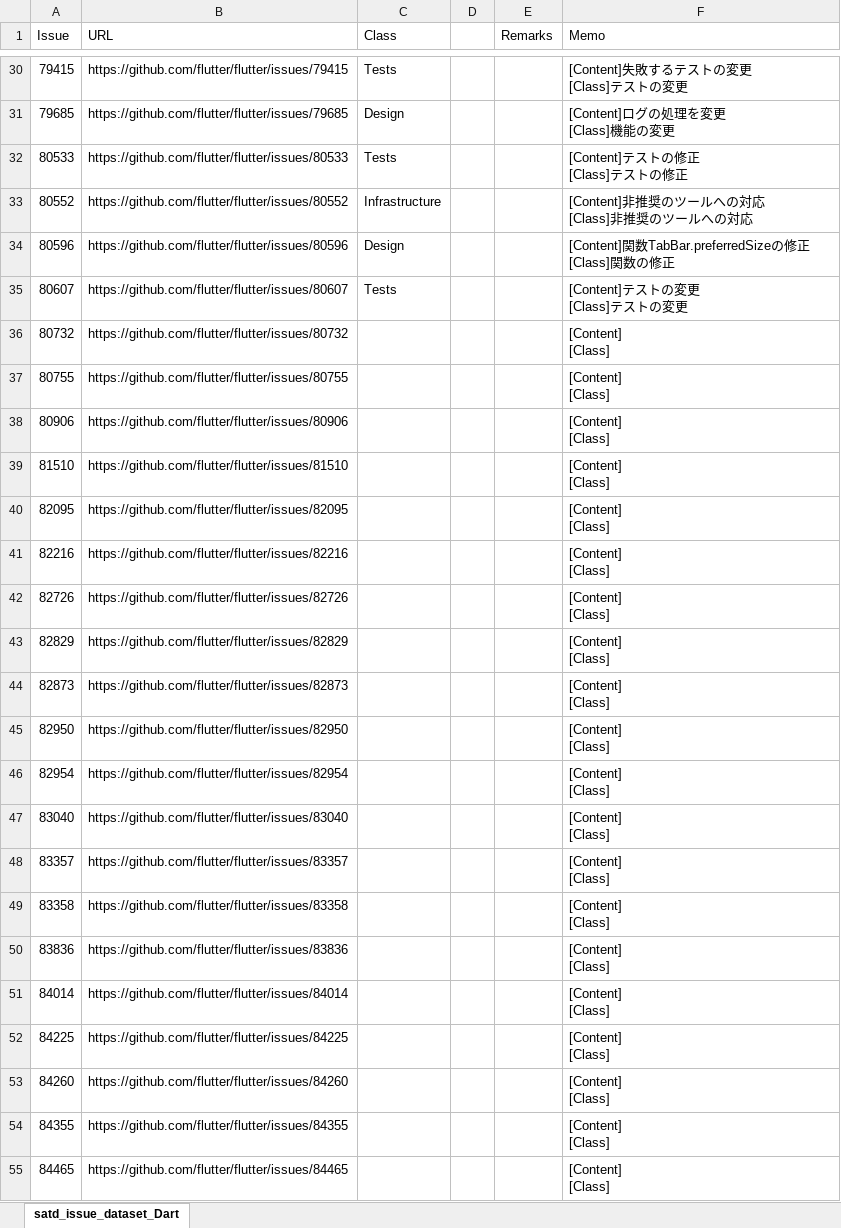
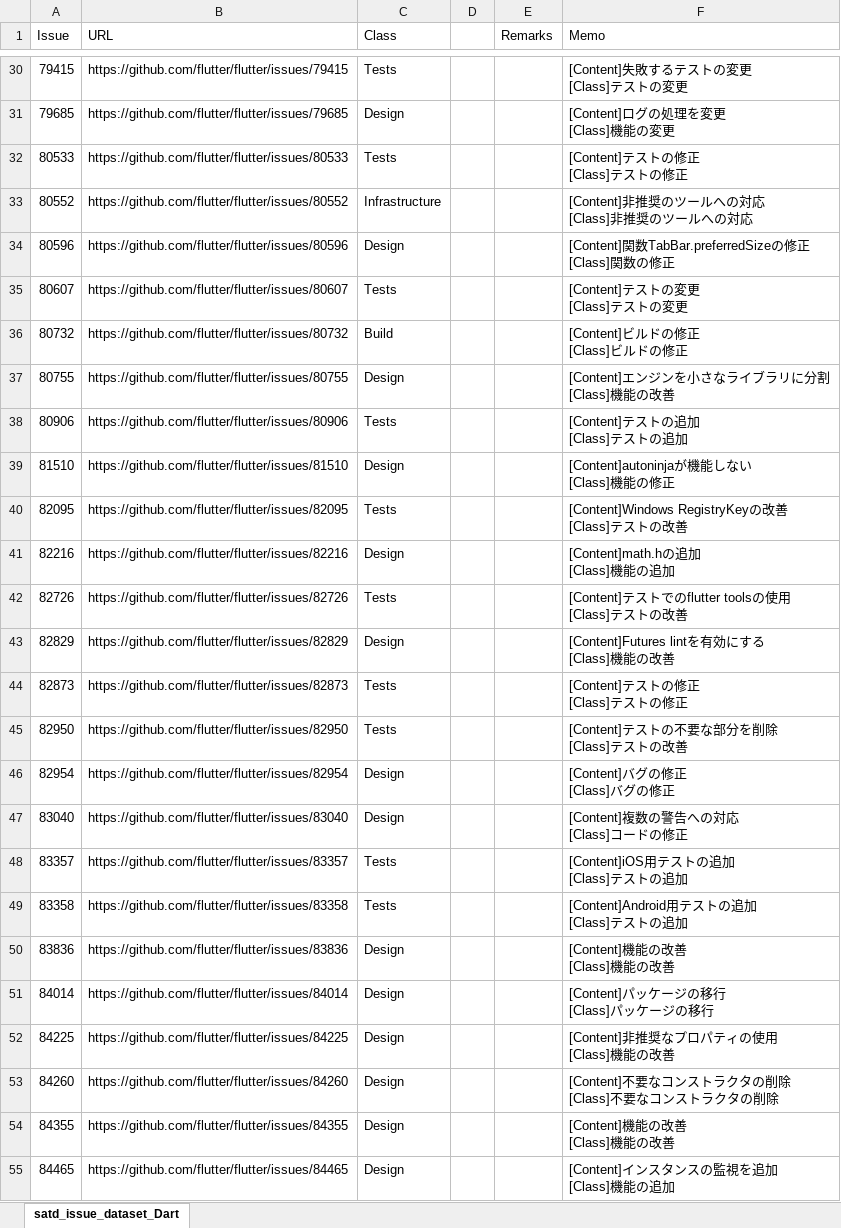
Before and after one commit to 3cywfym/td_dataset, an Excel workbook: satd_issue_dataset_Dart.xlsx, sheet satd_issue_dataset_Dart, drawn as a sheet; only a part is shown, gaps mark what is left out; values as stored, in another font and other column widths than the file's, no borders; ↵ is a line break in a cell; the diff covers the shown part only; the diff names each change by its address in the sheet, - before the commit and + after, or states it on an @@ line.

Commit message:
Dart 〜60まで目視

```diff
--- a/satd_issue_dataset_Dart.xlsx (sheet satd_issue_dataset_Dart)
+++ b/satd_issue_dataset_Dart.xlsx (sheet satd_issue_dataset_Dart)
-C36 (Class): (empty)
+C36 (Class): Build
-F36 (Memo): [Content] ↵ [Class]
+F36 (Memo): [Content]ビルドの修正 ↵ [Class]ビルドの修正
-C37 (Class): (empty)
+C37 (Class): Design
-F37 (Memo): [Content] ↵ [Class]
+F37 (Memo): [Content]エンジンを小さなライブラリに分割 ↵ [Class]機能の改善
-C38 (Class): (empty)
+C38 (Class): Tests
-F38 (Memo): [Content] ↵ [Class]
+F38 (Memo): [Content]テストの追加 ↵ [Class]テストの追加
-C39 (Class): (empty)
+C39 (Class): Design
-F39 (Memo): [Content] ↵ [Class]
+F39 (Memo): [Content]autoninjaが機能しない ↵ [Class]機能の修正
-C40 (Class): (empty)
+C40 (Class): Tests
-F40 (Memo): [Content] ↵ [Class]
+F40 (Memo): [Content]Windows RegistryKeyの改善 ↵ [Class]テストの改善
-C41 (Class): (empty)
+C41 (Class): Design
-F41 (Memo): [Content] ↵ [Class]
+F41 (Memo): [Content]math.hの追加 ↵ [Class]機能の追加
-C42 (Class): (empty)
+C42 (Class): Tests
-F42 (Memo): [Content] ↵ [Class]
+F42 (Memo): [Content]テストでのflutter toolsの使用 ↵ [Class]テストの改善
-C43 (Class): (empty)
+C43 (Class): Design
-F43 (Memo): [Content] ↵ [Class]
+F43 (Memo): [Content]Futures lintを有効にする ↵ [Class]機能の改善
-C44:C45 (Class): (empty)
+C44:C45 (Class): Tests
-F44 (Memo): [Content] ↵ [Class]
+F44 (Memo): [Content]テストの修正 ↵ [Class]テストの修正
-F45 (Memo): [Content] ↵ [Class]
+F45 (Memo): [Content]テストの不要な部分を削除 ↵ [Class]テストの改善
-C46:C47 (Class): (empty)
+C46:C47 (Class): Design
-F46 (Memo): [Content] ↵ [Class]
+F46 (Memo): [Content]バグの修正 ↵ [Class]バグの修正
-F47 (Memo): [Content] ↵ [Class]
+F47 (Memo): [Content]複数の警告への対応 ↵ [Class]コードの修正
-C48:C49 (Class): (empty)
+C48:C49 (Class): Tests
-F48 (Memo): [Content] ↵ [Class]
+F48 (Memo): [Content]iOS用テストの追加 ↵ [Class]テストの追加
-F49 (Memo): [Content] ↵ [Class]
+F49 (Memo): [Content]Android用テストの追加 ↵ [Class]テストの追加
-C50:C55 (Class): (empty)
+C50:C55 (Class): Design
-F50 (Memo): [Content] ↵ [Class]
+F50 (Memo): [Content]機能の改善 ↵ [Class]機能の改善
-F51 (Memo): [Content] ↵ [Class]
+F51 (Memo): [Content]パッケージの移行 ↵ [Class]パッケージの移行
-F52 (Memo): [Content] ↵ [Class]
+F52 (Memo): [Content]非推奨なプロパティの使用 ↵ [Class]機能の改善
-F53 (Memo): [Content] ↵ [Class]
+F53 (Memo): [Content]不要なコンストラクタの削除 ↵ [Class]不要なコンストラクタの削除
-F54 (Memo): [Content] ↵ [Class]
+F54 (Memo): [Content]機能の改善 ↵ [Class]機能の改善
-F55 (Memo): [Content] ↵ [Class]
+F55 (Memo): [Content]インスタンスの監視を追加 ↵ [Class]機能の追加
```
Also changed, not shown: 10 edited cells elsewhere in this sheet, 1 other file.
